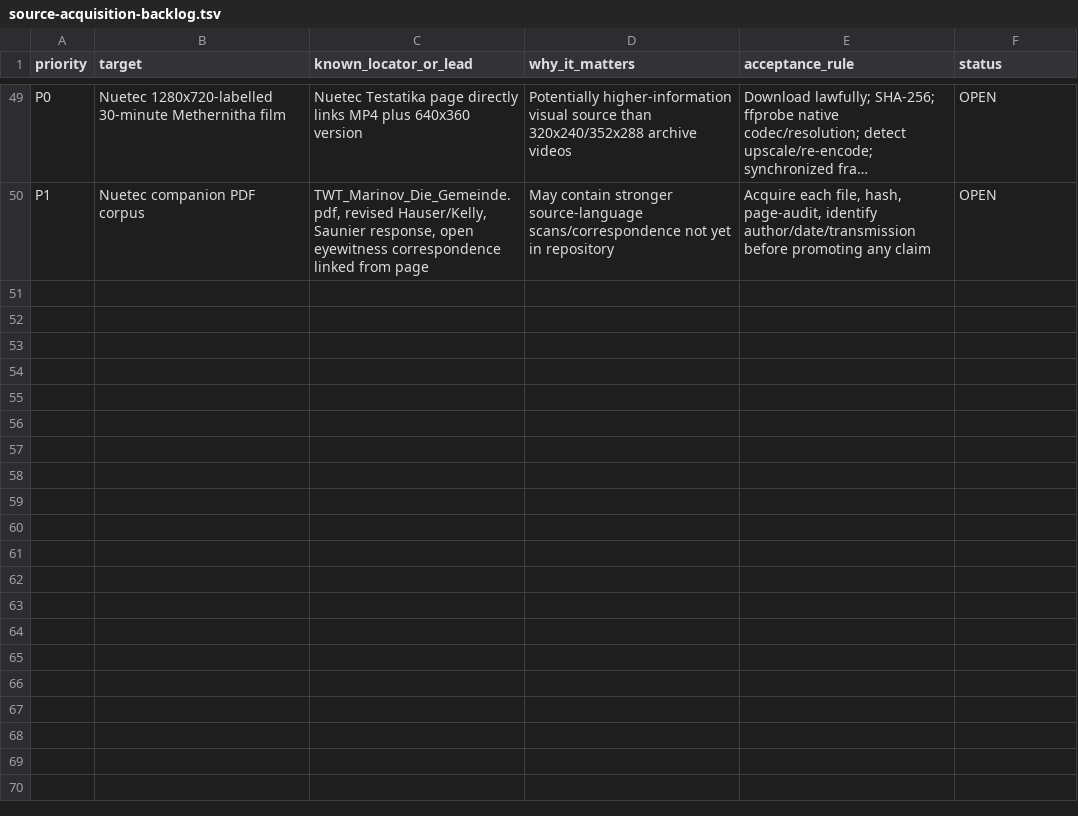
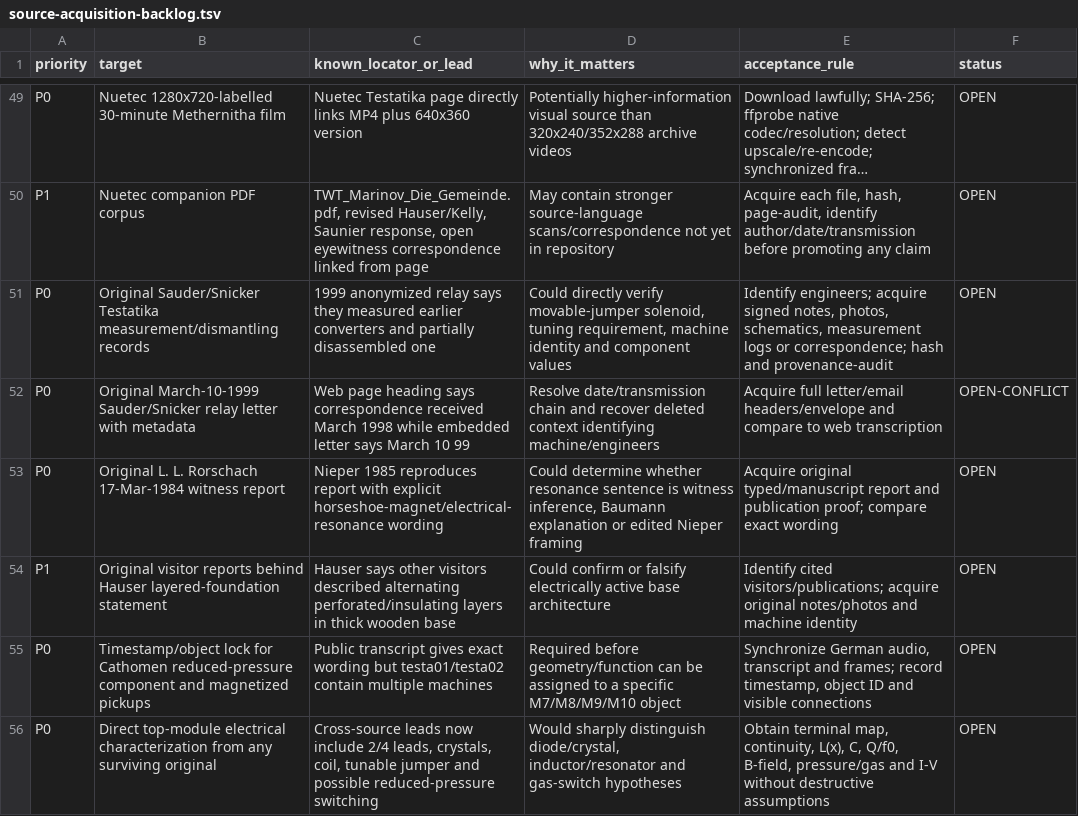
Before and after one commit to inetconnector/testatika-small-research-replica, a TSV file: docs/research/source-acquisition-backlog.tsv, drawn as a sheet; only a part is shown, gaps mark what is left out; long unchanged cells end in …; the diff names each change by its address in the sheet, - before the commit and + after, or states it on an @@ line.

```diff
--- a/docs/research/source-acquisition-backlog.tsv
+++ b/docs/research/source-acquisition-backlog.tsv
+row 51: P0 | Original Sauder/Snicker Testatika measurement/dismantling records | 1999 anonymized relay says they measured earlier converters and partially disassembled one | Could directly verify movable-jumper solenoid, tuning requirement, machine identity and component values | Identify engineers; acquire signed notes, photos, schematics, measurement logs or correspondence; hash and provenance-audit | OPEN
+row 52: P0 | Original March-10-1999 Sauder/Snicker relay letter with metadata | Web page heading says correspondence received March 1998 while embedded letter says March 10 99 | Resolve date/transmission chain and recover deleted context identifying machine/engineers | Acquire full letter/email headers/envelope and compare to web transcription | OPEN-CONFLICT
+row 53: P0 | Original L. L. Rorschach 17-Mar-1984 witness report | Nieper 1985 reproduces report with explicit horseshoe-magnet/electrical-resonance wording | Could determine whether resonance sentence is witness inference, Baumann explanation or edited Nieper framing | Acquire original typed/manuscript report and publication proof; compare exact wording | OPEN
+row 54: P1 | Original visitor reports behind Hauser layered-foundation statement | Hauser says other visitors described alternating perforated/insulating layers in thick wooden base | Could confirm or falsify electrically active base architecture | Identify cited visitors/publications; acquire original notes/photos and machine identity | OPEN
+row 55: P0 | Timestamp/object lock for Cathomen reduced-pressure component and magnetized pickups | Public transcript gives exact wording but testa01/testa02 contain multiple machines | Required before geometry/function can be assigned to a specific M7/M8/M9/M10 object | Synchronize German audio, transcript and frames; record timestamp, object ID and visible connections | OPEN
+row 56: P0 | Direct top-module electrical characterization from any surviving original | Cross-source leads now include 2/4 leads, crystals, coil, tunable jumper and possible reduced-pressure switching | Would sharply distinguish diode/crystal, inductor/resonator and gas-switch hypotheses | Obtain terminal map, continuity, L(x), C, Q/f0, B-field, pressure/gas and I-V without destructive assumptions | OPEN
```
Also changed, not shown: docs/research/baumann-statements.tsv, docs/research/evidence_matrix.tsv, 9 other files.
